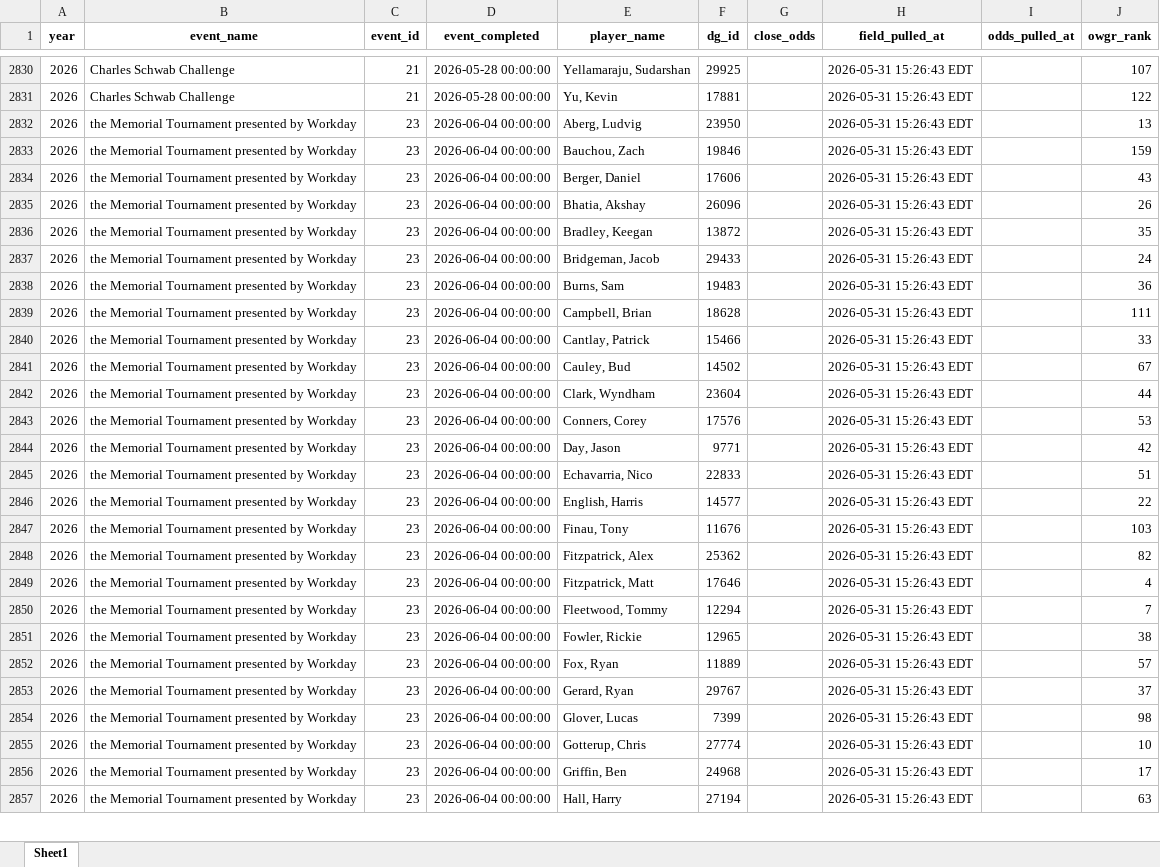
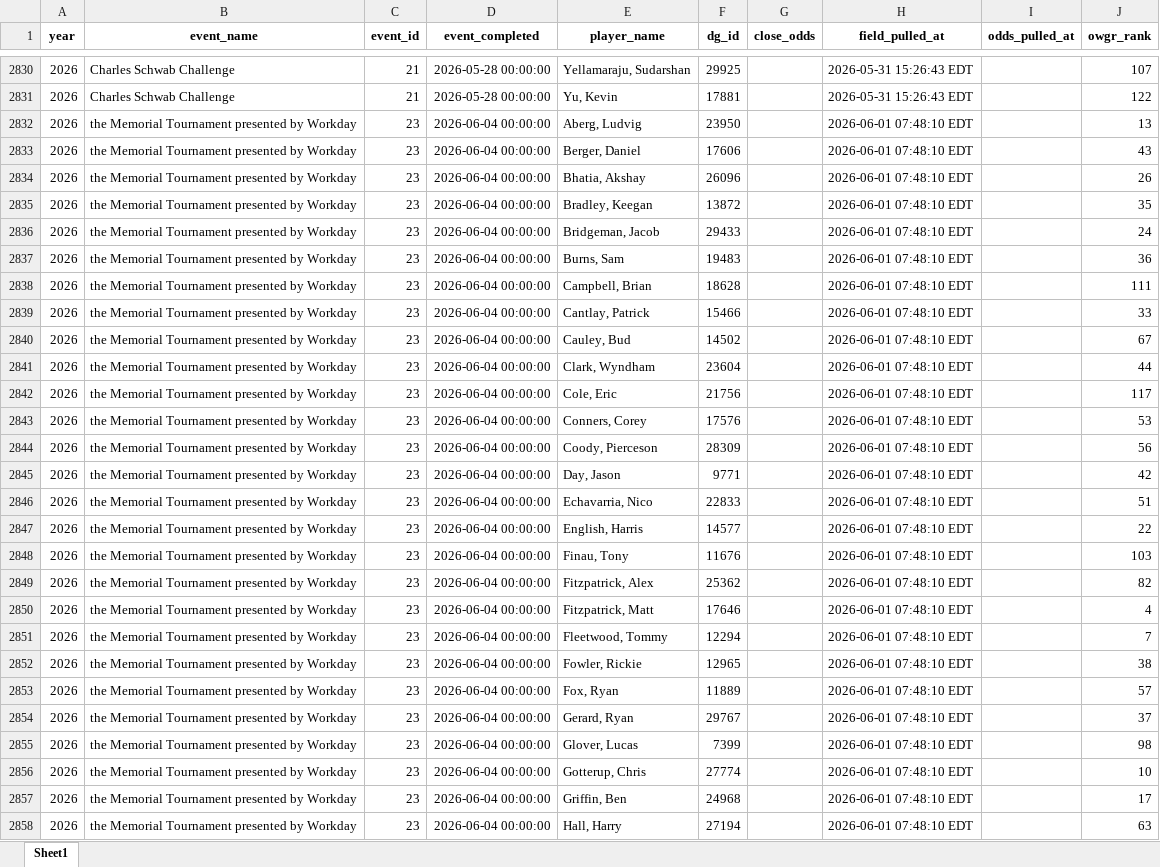
Before and after one commit to nayjaycee/TourStats, an Excel workbook: Data/in Use/Fields.xlsx, sheet Sheet1, drawn as a sheet; only a part is shown, gaps mark what is left out; values as stored, in another font and other column widths than the file's, no borders; removed rows and columns are numbered as before the commit, all else as after; the diff covers the shown part only; the diff names each change by its address in the sheet, - before the commit and + after, or states it on an @@ line.

Commit message:
data: field/odds refresh 2026-06-01 07:48 ET

```diff
--- a/Data/in Use/Fields.xlsx (sheet Sheet1)
+++ b/Data/in Use/Fields.xlsx (sheet Sheet1)
-H2832 (field_pulled_at): 2026-05-31 15:26:43 EDT
+H2832 (field_pulled_at): 2026-06-01 07:48:10 EDT
-row 2833: 2026 | the Memorial Tournament presented by Workday | 23 | 2026-06-04 00:00:00 | Bauchou, Zach | 19846 |  | 2026-05-31 15:26:43 EDT |  | 159
-H2833:H2841 (field_pulled_at): 2026-05-31 15:26:43 EDT
+H2833:H2841 (field_pulled_at): 2026-06-01 07:48:10 EDT
+row 2842: 2026 | the Memorial Tournament presented by Workday | 23 | 2026-06-04 00:00:00 | Cole, Eric | 21756 |  | 2026-06-01 07:48:10 EDT |  | 117
-H2843 (field_pulled_at): 2026-05-31 15:26:43 EDT
+H2843 (field_pulled_at): 2026-06-01 07:48:10 EDT
+row 2844: 2026 | the Memorial Tournament presented by Workday | 23 | 2026-06-04 00:00:00 | Coody, Pierceson | 28309 |  | 2026-06-01 07:48:10 EDT |  | 56
-H2845:H2858 (field_pulled_at): 2026-05-31 15:26:43 EDT
+H2845:H2858 (field_pulled_at): 2026-06-01 07:48:10 EDT
```
Also changed, not shown: 2 added rows, 2 removed rows and 43 edited cells elsewhere in this sheet, Data/in Use/All_players.xlsx, 3 other files.
